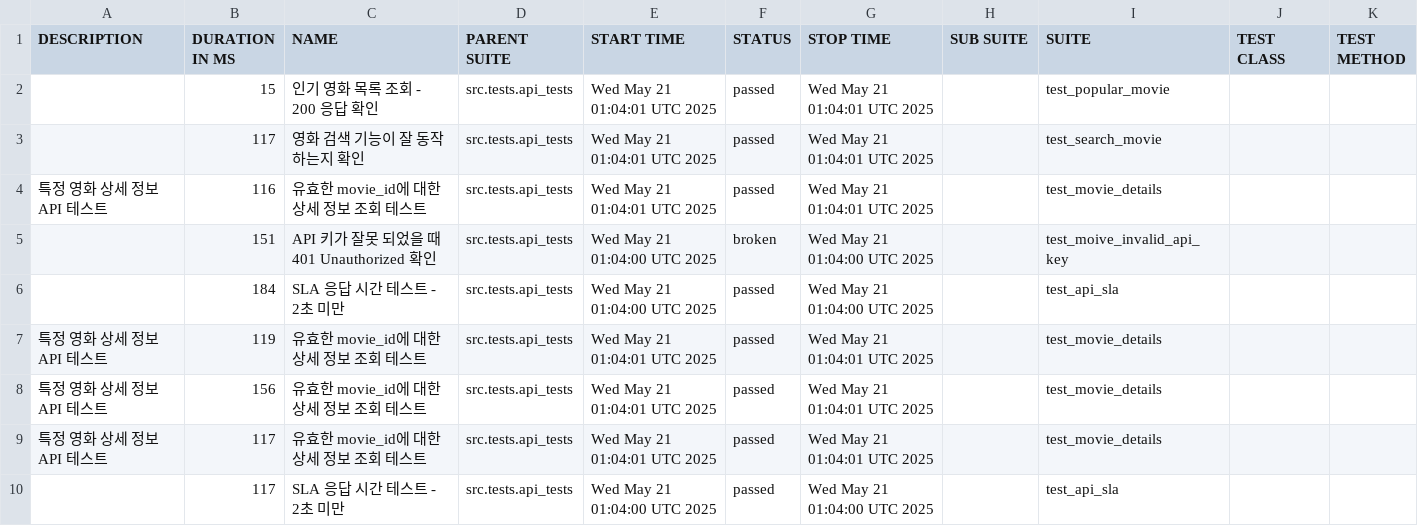
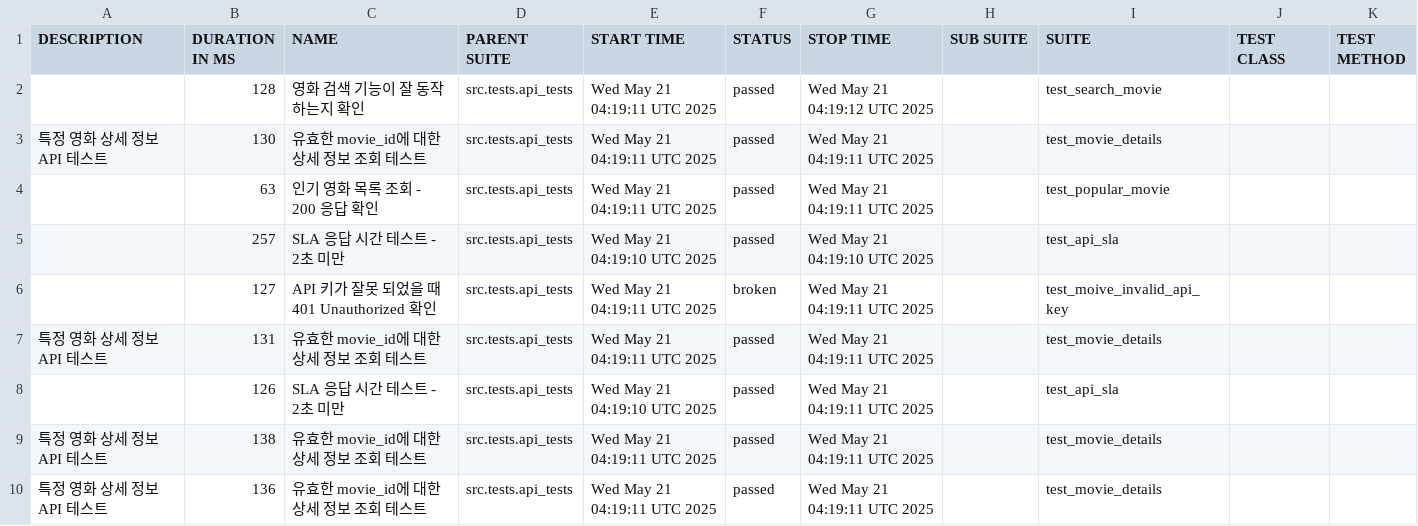
Before and after one commit to yoplekiller/QATEST, a CSV file: allure-report/main/data/suites.csv, drawn as a sheet.

```diff
--- a/allure-report/main/data/suites.csv
+++ b/allure-report/main/data/suites.csv
@@ -1,10 +1,10 @@
 "DESCRIPTION","DURATION IN MS","NAME","PARENT SUITE","START TIME","STATUS","STOP TIME","SUB SUITE","SUITE","TEST CLASS","TEST METHOD"
-"","15","인기 영화 목록 조회 - 200 응답 확인","src.tests.api_tests","Wed May 21 01:04:01 UTC 2025","passed","Wed May 21 01:04:01 UTC 2025","","test_popular_movie","",""
-"","117","영화 검색 기능이 잘 동작 하는지 확인","src.tests.api_tests","Wed May 21 01:04:01 UTC 2025","passed","Wed May 21 01:04:01 UTC 2025","","test_search_movie","",""
-"특정 영화 상세 정보 API 테스트","116","유효한 movie_id에 대한 상세 정보 조회 테스트","src.tests.api_tests","Wed May 21 01:04:01 UTC 2025","passed","Wed May 21 01:04:01 UTC 2025","","test_movie_details","",""
-"","151","API 키가 잘못 되었을 때 401 Unauthorized 확인","src.tests.api_tests","Wed May 21 01:04:00 UTC 2025","broken","Wed May 21 01:04:00 UTC 2025","","test_moive_invalid_api_key","",""
-"","184","SLA 응답 시간 테스트 - 2초 미만","src.tests.api_tests","Wed May 21 01:04:00 UTC 2025","passed","Wed May 21 01:04:00 UTC 2025","","test_api_sla","",""
-"특정 영화 상세 정보 API 테스트","119","유효한 movie_id에 대한 상세 정보 조회 테스트","src.tests.api_tests","Wed May 21 01:04:01 UTC 2025","passed","Wed May 21 01:04:01 UTC 2025","","test_movie_details","",""
-"특정 영화 상세 정보 API 테스트","156","유효한 movie_id에 대한 상세 정보 조회 테스트","src.tests.api_tests","Wed May 21 01:04:01 UTC 2025","passed","Wed May 21 01:04:01 UTC 2025","","test_movie_details","",""
-"특정 영화 상세 정보 API 테스트","117","유효한 movie_id에 대한 상세 정보 조회 테스트","src.tests.api_tests","Wed May 21 01:04:01 UTC 2025","passed","Wed May 21 01:04:01 UTC 2025","","test_movie_details","",""
-"","117","SLA 응답 시간 테스트 - 2초 미만","src.tests.api_tests","Wed May 21 01:04:00 UTC 2025","passed","Wed May 21 01:04:00 UTC 2025","","test_api_sla","",""
+"","128","영화 검색 기능이 잘 동작 하는지 확인","src.tests.api_tests","Wed May 21 04:19:11 UTC 2025","passed","Wed May 21 04:19:12 UTC 2025","","test_search_movie","",""
+"특정 영화 상세 정보 API 테스트","130","유효한 movie_id에 대한 상세 정보 조회 테스트","src.tests.api_tests","Wed May 21 04:19:11 UTC 2025","passed","Wed May 21 04:19:11 UTC 2025","","test_movie_details","",""
+"","63","인기 영화 목록 조회 - 200 응답 확인","src.tests.api_tests","Wed May 21 04:19:11 UTC 2025","passed","Wed May 21 04:19:11 UTC 2025","","test_popular_movie","",""
+"","257","SLA 응답 시간 테스트 - 2초 미만","src.tests.api_tests","Wed May 21 04:19:10 UTC 2025","passed","Wed May 21 04:19:10 UTC 2025","","test_api_sla","",""
+"","127","API 키가 잘못 되었을 때 401 Unauthorized 확인","src.tests.api_tests","Wed May 21 04:19:11 UTC 2025","broken","Wed May 21 04:19:11 UTC 2025","","test_moive_invalid_api_key","",""
+"특정 영화 상세 정보 API 테스트","131","유효한 movie_id에 대한 상세 정보 조회 테스트","src.tests.api_tests","Wed May 21 04:19:11 UTC 2025","passed","Wed May 21 04:19:11 UTC 2025","","test_movie_details","",""
+"","126","SLA 응답 시간 테스트 - 2초 미만","src.tests.api_tests","Wed May 21 04:19:10 UTC 2025","passed","Wed May 21 04:19:11 UTC 2025","","test_api_sla","",""
+"특정 영화 상세 정보 API 테스트","138","유효한 movie_id에 대한 상세 정보 조회 테스트","src.tests.api_tests","Wed May 21 04:19:11 UTC 2025","passed","Wed May 21 04:19:11 UTC 2025","","test_movie_details","",""
+"특정 영화 상세 정보 API 테스트","136","유효한 movie_id에 대한 상세 정보 조회 테스트","src.tests.api_tests","Wed May 21 04:19:11 UTC 2025","passed","Wed May 21 04:19:11 UTC 2025","","test_movie_details","",""
```
Also changed, not shown: allure-report/main/data/behaviors.csv, 49 other files.
